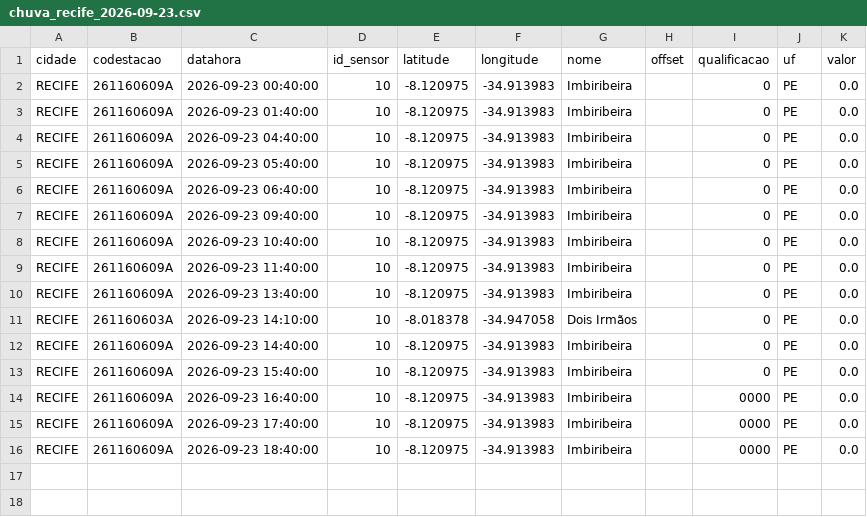
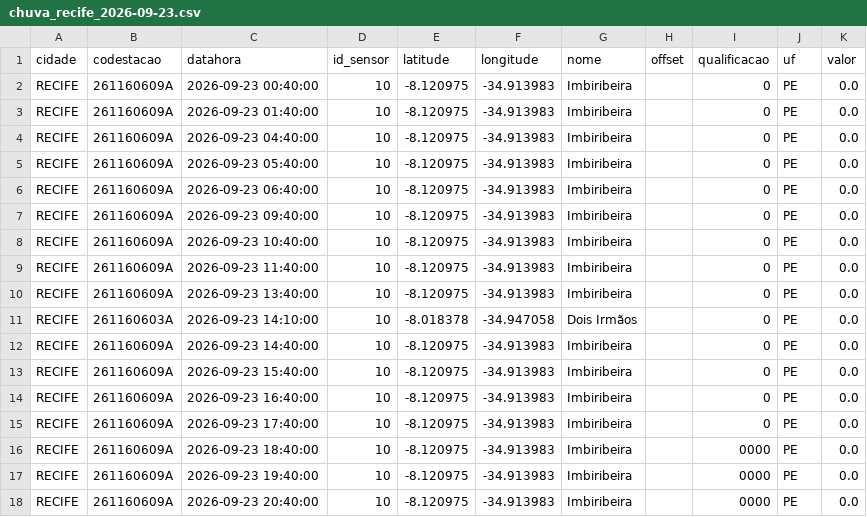
Before and after one commit to RafaellaB/risk-today-apps, a CSV file: chuva_recife_2026-09-23.csv, drawn as a sheet.

```diff
--- a/chuva_recife_2026-09-23.csv
+++ b/chuva_recife_2026-09-23.csv
@@ -13,4 +13,6 @@ RECIFE,261160609A,2026-09-23 14:40:00,10,-8.120975,-34.913983,Imbiribeira,,0,PE,
 RECIFE,261160609A,2026-09-23 15:40:00,10,-8.120975,-34.913983,Imbiribeira,,0,PE,0.0
-RECIFE,261160609A,2026-09-23 16:40:00,10,-8.120975,-34.913983,Imbiribeira,,0000,PE,0.0
-RECIFE,261160609A,2026-09-23 17:40:00,10,-8.120975,-34.913983,Imbiribeira,,0000,PE,0.0
+RECIFE,261160609A,2026-09-23 16:40:00,10,-8.120975,-34.913983,Imbiribeira,,0,PE,0.0
+RECIFE,261160609A,2026-09-23 17:40:00,10,-8.120975,-34.913983,Imbiribeira,,0,PE,0.0
 RECIFE,261160609A,2026-09-23 18:40:00,10,-8.120975,-34.913983,Imbiribeira,,0000,PE,0.0
+RECIFE,261160609A,2026-09-23 19:40:00,10,-8.120975,-34.913983,Imbiribeira,,0000,PE,0.0
+RECIFE,261160609A,2026-09-23 20:40:00,10,-8.120975,-34.913983,Imbiribeira,,0000,PE,0.0
```
